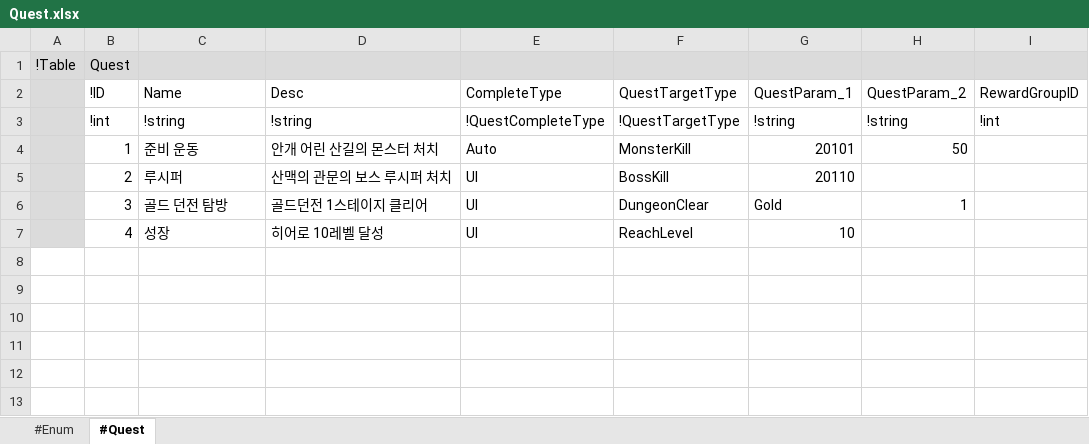
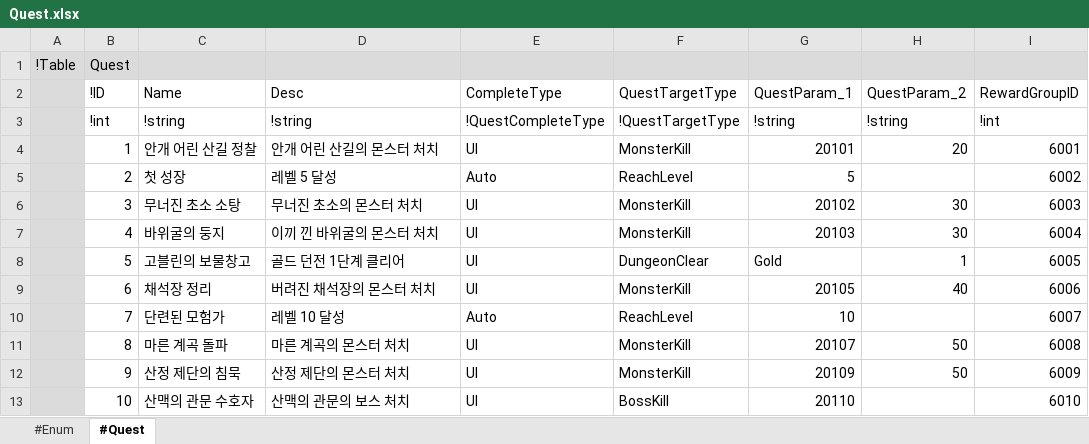
Before and after one commit to electro8836/ProjectOne, an Excel workbook: Shared/XLS/Quest.xlsx, sheet #Quest, drawn as a sheet; values as stored, in another font and other column widths than the file's, no borders; the diff names each change by its address in the sheet, - before the commit and + after, or states it on an @@ line.

```diff
--- a/Shared/XLS/Quest.xlsx (sheet #Quest)
+++ b/Shared/XLS/Quest.xlsx (sheet #Quest)
-C4 (Name): 준비 운동
+C4 (Name): 안개 어린 산길 정찰
-E4 (CompleteType): Auto
+E4 (CompleteType): UI
-H4 (QuestParam_2): 50
+H4 (QuestParam_2): 20
-I4 (RewardGroupID): (empty)
+I4 (RewardGroupID): 6001
-C5 (Name): 루시퍼
+C5 (Name): 첫 성장
-D5 (Desc): 산맥의 관문의 보스 루시퍼 처치
+D5 (Desc): 레벨 5 달성
-E5 (CompleteType): UI
+E5 (CompleteType): Auto
-F5 (QuestTargetType): BossKill
+F5 (QuestTargetType): ReachLevel
-G5 (QuestParam_1): 20110
+G5 (QuestParam_1): 5
-I5 (RewardGroupID): (empty)
+I5 (RewardGroupID): 6002
-C6 (Name): 골드 던전 탐방
+C6 (Name): 무너진 초소 소탕
-D6 (Desc): 골드던전 1스테이지 클리어
+D6 (Desc): 무너진 초소의 몬스터 처치
-F6 (QuestTargetType): DungeonClear
+F6 (QuestTargetType): MonsterKill
-G6 (QuestParam_1): Gold
+G6 (QuestParam_1): 20102
-H6 (QuestParam_2): 1
+H6 (QuestParam_2): 30
-I6 (RewardGroupID): (empty)
+I6 (RewardGroupID): 6003
-C7 (Name): 성장
+C7 (Name): 바위굴의 둥지
-D7 (Desc): 히어로 10레벨 달성
+D7 (Desc): 이끼 낀 바위굴의 몬스터 처치
-F7 (QuestTargetType): ReachLevel
+F7 (QuestTargetType): MonsterKill
-G7 (QuestParam_1): 10
+G7 (QuestParam_1): 20103
-H7 (QuestParam_2): (empty)
+H7 (QuestParam_2): 30
-I7 (RewardGroupID): (empty)
+I7 (RewardGroupID): 6004
+row 8:  | 5 | 고블린의 보물창고 | 골드 던전 1단계 클리어 | UI | DungeonClear | Gold | 1 | 6005
+row 9:  | 6 | 채석장 정리 | 버려진 채석장의 몬스터 처치 | UI | MonsterKill | 20105 | 40 | 6006
+row 10:  | 7 | 단련된 모험가 | 레벨 10 달성 | Auto | ReachLevel | 10 |  | 6007
+row 11:  | 8 | 마른 계곡 돌파 | 마른 계곡의 몬스터 처치 | UI | MonsterKill | 20107 | 50 | 6008
+row 12:  | 9 | 산정 제단의 침묵 | 산정 제단의 몬스터 처치 | UI | MonsterKill | 20109 | 50 | 6009
+row 13:  | 10 | 산맥의 관문 수호자 | 산맥의 관문의 보스 처치 | UI | BossKill | 20110 |  | 6010
```
Also changed, not shown: 16 other files.
